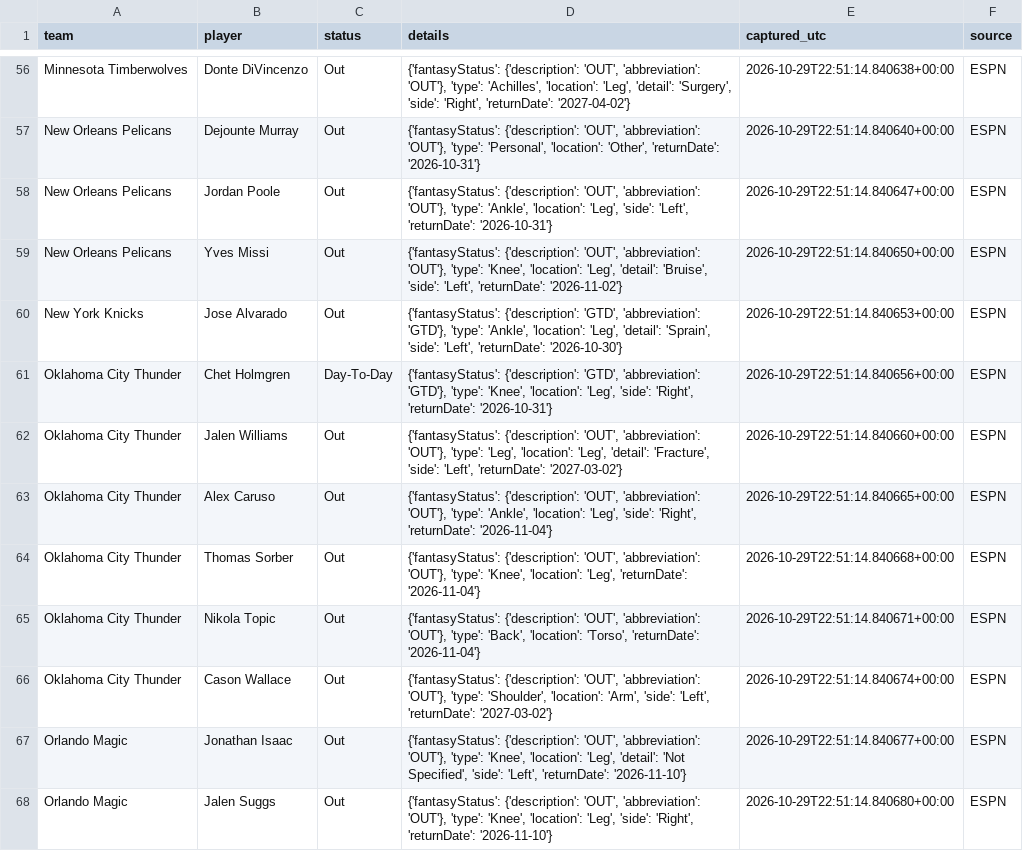
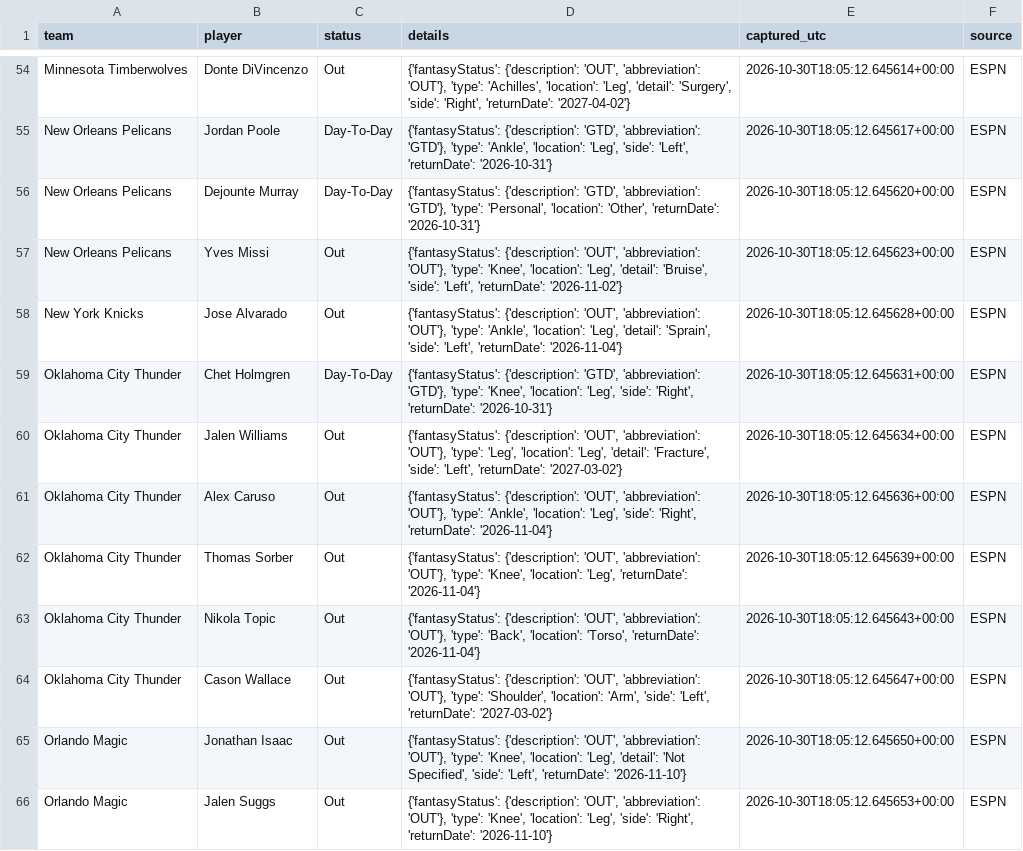
Before and after one commit to conny92-coder/Nba-edge, a CSV file: data/injuries.csv, drawn as a sheet; only a part is shown, gaps mark what is left out; removed rows and columns are numbered as before the commit, all else as after; the diff covers the shown part only; the diff names each change by its address in the sheet, - before the commit and + after, or states it on an @@ line.

```diff
--- a/data/injuries.csv
+++ b/data/injuries.csv
-E54 (captured_utc): 2026-10-29T22:51:14.840638+00:00
+E54 (captured_utc): 2026-10-30T18:05:12.645614+00:00
-row 57: New Orleans Pelicans | Dejounte Murray | Out | {'fantasyStatus': {'description': 'OUT', 'abbreviation': 'OUT'}, 'type': 'Personal', 'location': 'Other', 'returnDate': '2026-10-31'} | 2026-10-29T22:51:14.840640+00:00 | ESPN
-C55 (status): Out
+C55 (status): Day-To-Day
-D55 (details): {'fantasyStatus': {'description': 'OUT', 'abbreviation': 'OUT'}, 'type': 'Ankle',…
+D55 (details): {'fantasyStatus': {'description': 'GTD', 'abbreviation': 'GTD'}, 'type': 'Ankle',…
-E55 (captured_utc): 2026-10-29T22:51:14.840647+00:00
+E55 (captured_utc): 2026-10-30T18:05:12.645617+00:00
+row 56: New Orleans Pelicans | Dejounte Murray | Day-To-Day | {'fantasyStatus': {'description': 'GTD', 'abbreviation': 'GTD'}, 'type': 'Personal', 'location': 'Other', 'returnDate': '2026-10-31'} | 2026-10-30T18:05:12.645620+00:00 | ESPN
-E57 (captured_utc): 2026-10-29T22:51:14.840650+00:00
+E57 (captured_utc): 2026-10-30T18:05:12.645623+00:00
-D58 (details): {'fantasyStatus': {'description': 'GTD', 'abbreviation': 'GTD'}, 'type': 'Ankle', 'location': 'Leg', 'detail': 'Sprain', 'side': 'Left', 'returnDate': '2026-10-30'}
+D58 (details): {'fantasyStatus': {'description': 'OUT', 'abbreviation': 'OUT'}, 'type': 'Ankle', 'location': 'Leg', 'detail': 'Sprain', 'side': 'Left', 'returnDate': '2026-11-04'}
-E58 (captured_utc): 2026-10-29T22:51:14.840653+00:00
+E58 (captured_utc): 2026-10-30T18:05:12.645628+00:00
-E59 (captured_utc): 2026-10-29T22:51:14.840656+00:00
+E59 (captured_utc): 2026-10-30T18:05:12.645631+00:00
-E60 (captured_utc): 2026-10-29T22:51:14.840660+00:00
+E60 (captured_utc): 2026-10-30T18:05:12.645634+00:00
-E61 (captured_utc): 2026-10-29T22:51:14.840665+00:00
+E61 (captured_utc): 2026-10-30T18:05:12.645636+00:00
-E62 (captured_utc): 2026-10-29T22:51:14.840668+00:00
+E62 (captured_utc): 2026-10-30T18:05:12.645639+00:00
-E63 (captured_utc): 2026-10-29T22:51:14.840671+00:00
+E63 (captured_utc): 2026-10-30T18:05:12.645643+00:00
-E64 (captured_utc): 2026-10-29T22:51:14.840674+00:00
+E64 (captured_utc): 2026-10-30T18:05:12.645647+00:00
-E65 (captured_utc): 2026-10-29T22:51:14.840677+00:00
+E65 (captured_utc): 2026-10-30T18:05:12.645650+00:00
-E66 (captured_utc): 2026-10-29T22:51:14.840680+00:00
+E66 (captured_utc): 2026-10-30T18:05:12.645653+00:00
```
Also changed, not shown: 5 added rows, 6 removed rows and 81 edited cells elsewhere in this file, data/game_results.csv, data/updated_ratings.csv, 2 other files.
